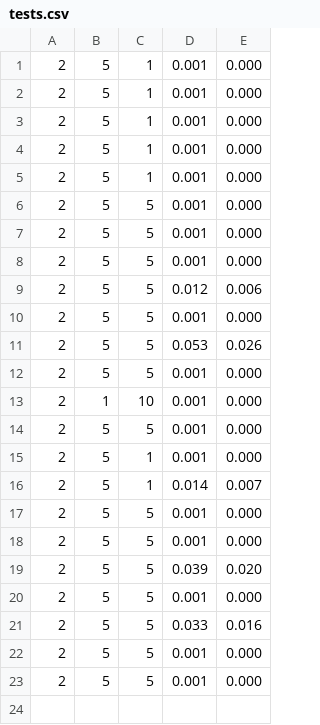
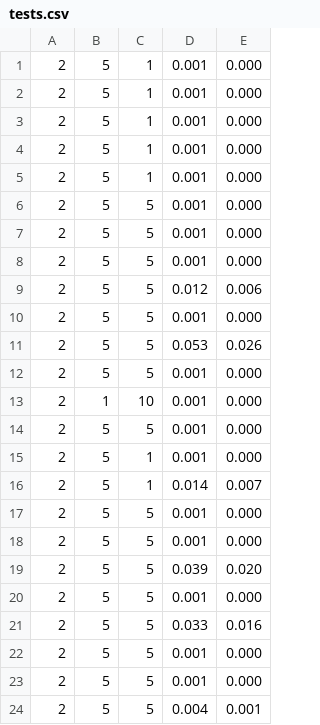
Before and after one commit to Montware/sequential-vs-openmp, a CSV file: seq/tests.csv, drawn as a sheet.

```diff
--- a/seq/tests.csv
+++ b/seq/tests.csv
@@ -23 +23,2 @@
 2, 5, 5, 0.001, 0.000
+2, 5, 5, 0.004, 0.001
```
Also changed, not shown: 6 other files.
